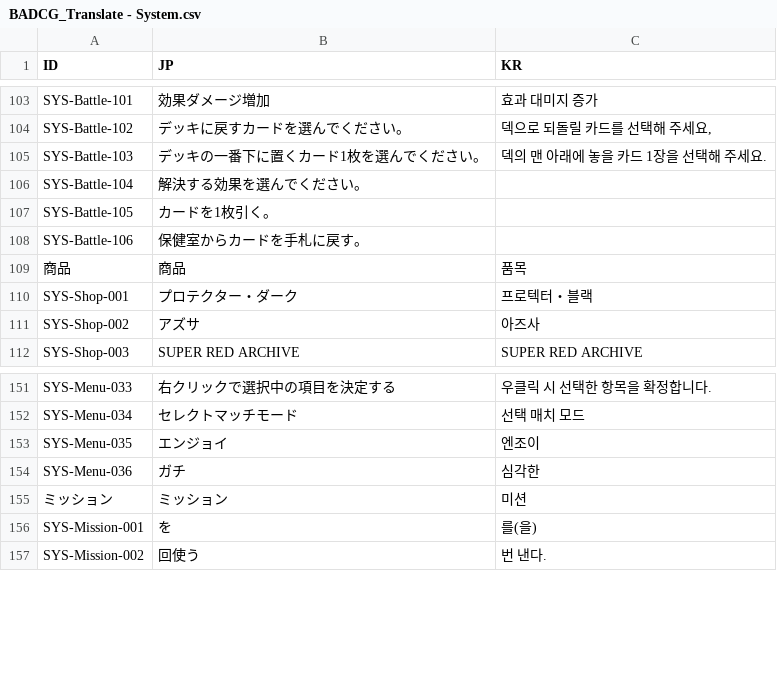
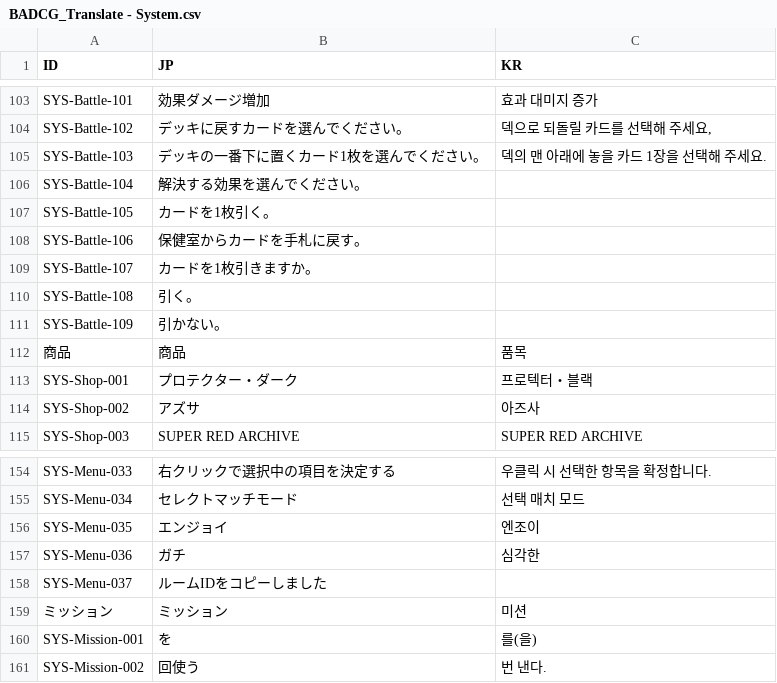
Before and after one commit to Taikousen-Arena-Production-Team/TaikousenArenaServer, a CSV file: BADCG_Translate - System.csv, drawn as a sheet; only a part is shown, gaps mark what is left out; the diff names each change by its address in the sheet, - before the commit and + after, or states it on an @@ line.

```diff
--- a/BADCG_Translate - System.csv
+++ b/BADCG_Translate - System.csv
+row 109: SYS-Battle-107 | カードを1枚引きますか。
+row 110: SYS-Battle-108 | 引く。
+row 111: SYS-Battle-109 | 引かない。
+row 158: SYS-Menu-037 | ルームIDをコピーしました
```
Also changed, not shown: BADCG_Translate - Card.csv, 1 other file.
